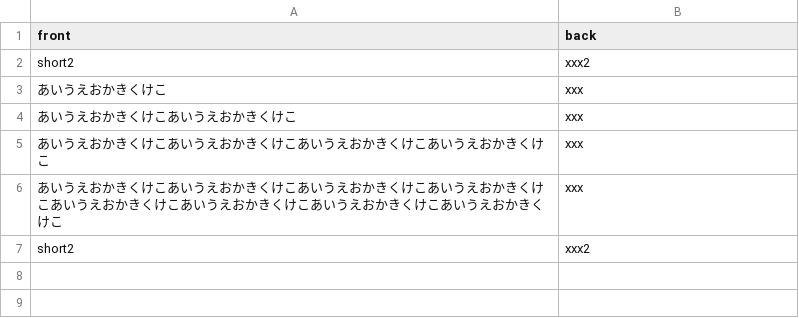
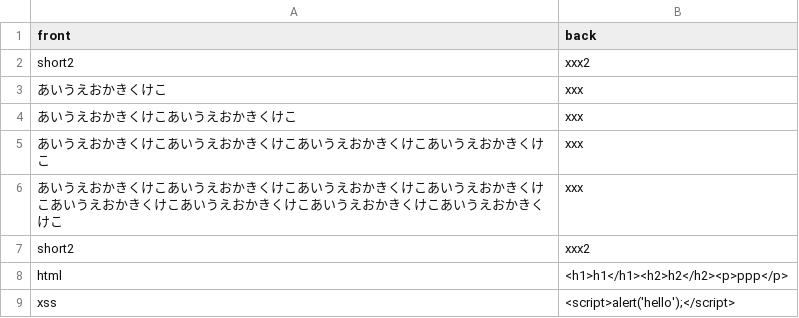
Before and after one commit to mogulla3/til, a CSV file: sample.csv, drawn as a sheet.

Commit message:
Update sample.csv

```diff
--- a/sample.csv
+++ b/sample.csv
@@ -7 +7,3 @@ short2,xxx2
 short2,xxx2
+html,<h1>h1</h1><h2>h2</h2><p>ppp</p>
+xss,<script>alert('hello');</script>
```
